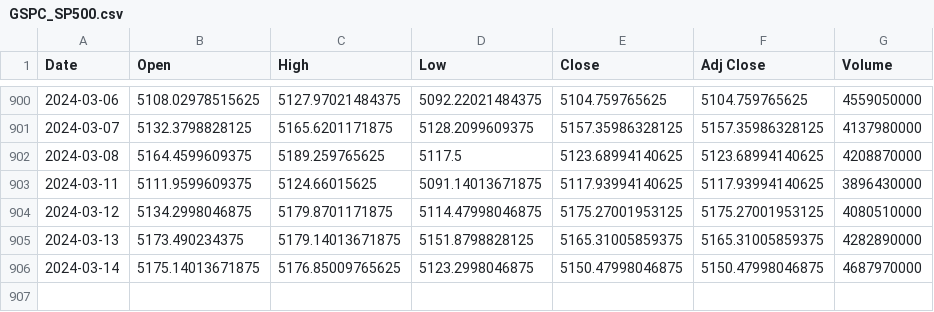
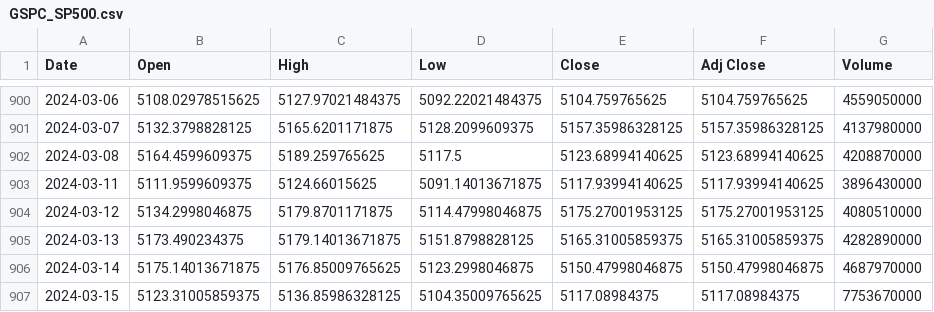
Before and after one commit to jeffreyrdcs/stock-vcpscreener, a CSV file: db_yfinance/GSPC_SP500.csv, drawn as a sheet; only a part is shown, gaps mark what is left out; the diff names each change by its address in the sheet, - before the commit and + after, or states it on an @@ line.

Commit message:
Updated data with cron

```diff
--- a/db_yfinance/GSPC_SP500.csv
+++ b/db_yfinance/GSPC_SP500.csv
+row 907: 2024-03-15 | 5123.31005859375 | 5136.85986328125 | 5104.35009765625 | 5117.08984375 | 5117.08984375 | 7753670000
```
Also changed, not shown: 6 other files.
